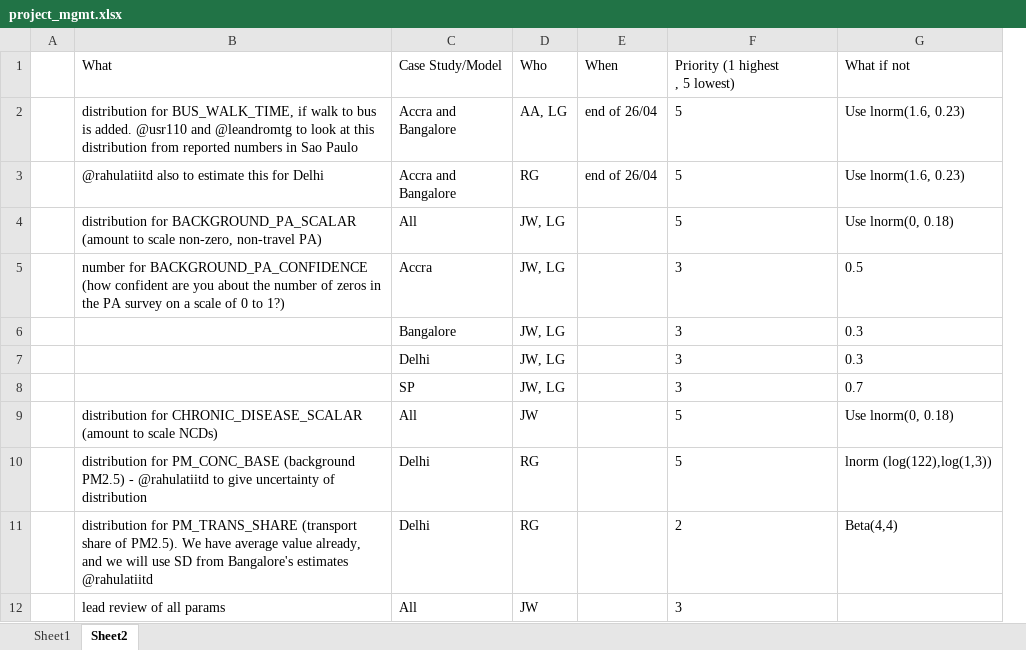
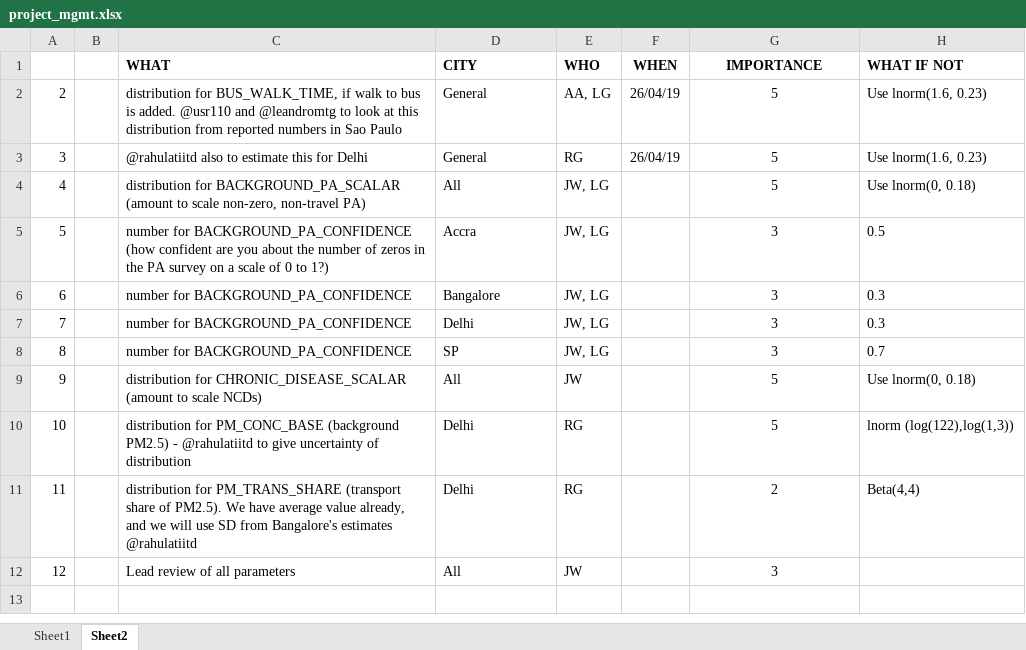
Before and after one commit to ITHIM/ITHIM-R, an Excel workbook: project_mgmt.xlsx, sheet Sheet2, drawn as a sheet; values as stored, in another font and other column widths than the file's, no borders; removed rows and columns are numbered as before the commit, all else as after; ↵ is a line break in a cell; the diff names each change by its address in the sheet, - before the commit and + after, or states it on an @@ line.

```diff
--- a/project_mgmt.xlsx (sheet Sheet2)
+++ b/project_mgmt.xlsx (sheet Sheet2)
+column A, rows 2-12: 2 | 3 | 4 | 5 | 6 | 7 | 8 | 9 | 10 | 11 | 12
-column E, rows 2-3: end of 26/04 | end of 26/04
+column F, rows 2-3: 26/04/19 | 26/04/19
-row 1:  | What | Case Study/Model | Who | When | Priority (1 highest ↵ , 5 lowest) | What if not
+row 1:  |  | WHAT | CITY | WHO | WHEN | IMPORTANCE | WHAT IF NOT
-C2: …Sao Paulo
+C2: …Sao Paulo
-D2:D3: Accra and ↵ Bangalore
+D2:D3: General
-G2:G12 alignment: left
+G2:G12 alignment: center
-C6:C8: (empty)
+C6:C8: number for BACKGROUND_PA_CONFIDENCE
-C12: lead review of all params
+C12: Lead review of all parameters
```
Also changed, not shown: sheet Sheet1.
